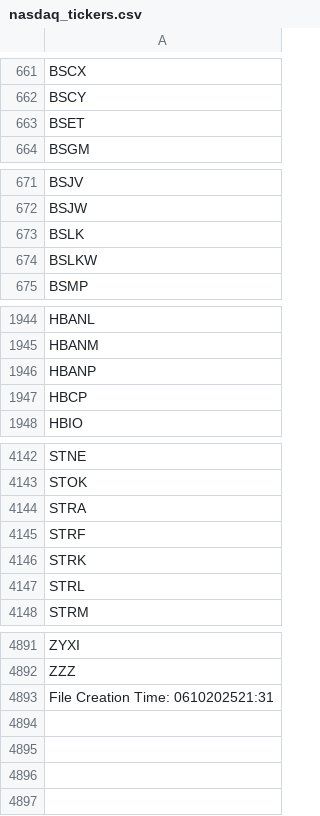
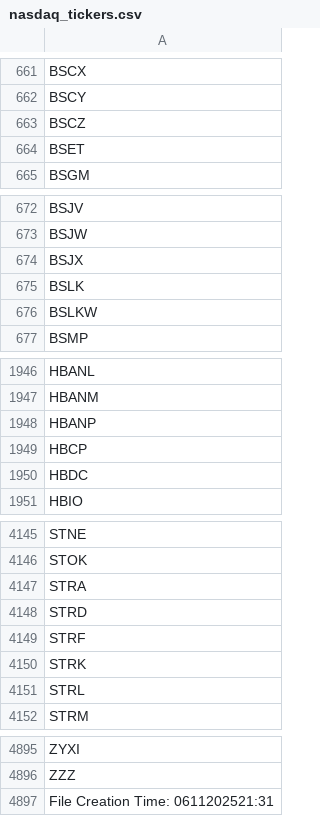
Before and after one commit to cmmds1982/nasdaq-tickers-fetcher, a CSV file: nasdaq_tickers.csv, drawn as a sheet; only a part is shown, gaps mark what is left out.

```diff
--- a/nasdaq_tickers.csv
+++ b/nasdaq_tickers.csv
@@ -662,2 +662,3 @@ BSCX
 BSCY
+BSCZ
 BSET
@@ -672,2 +673,3 @@ BSJV
 BSJW
+BSJX
 BSLK
@@ -1947,2 +1949,3 @@ HBANP
 HBCP
+HBDC
 HBIO
@@ -4144,2 +4147,3 @@ STOK
 STRA
+STRD
 STRF
@@ -4892,2 +4896,2 @@ ZYXI
 ZZZ
-File Creation Time: 0610202521:31
+File Creation Time: 0611202521:31
```
